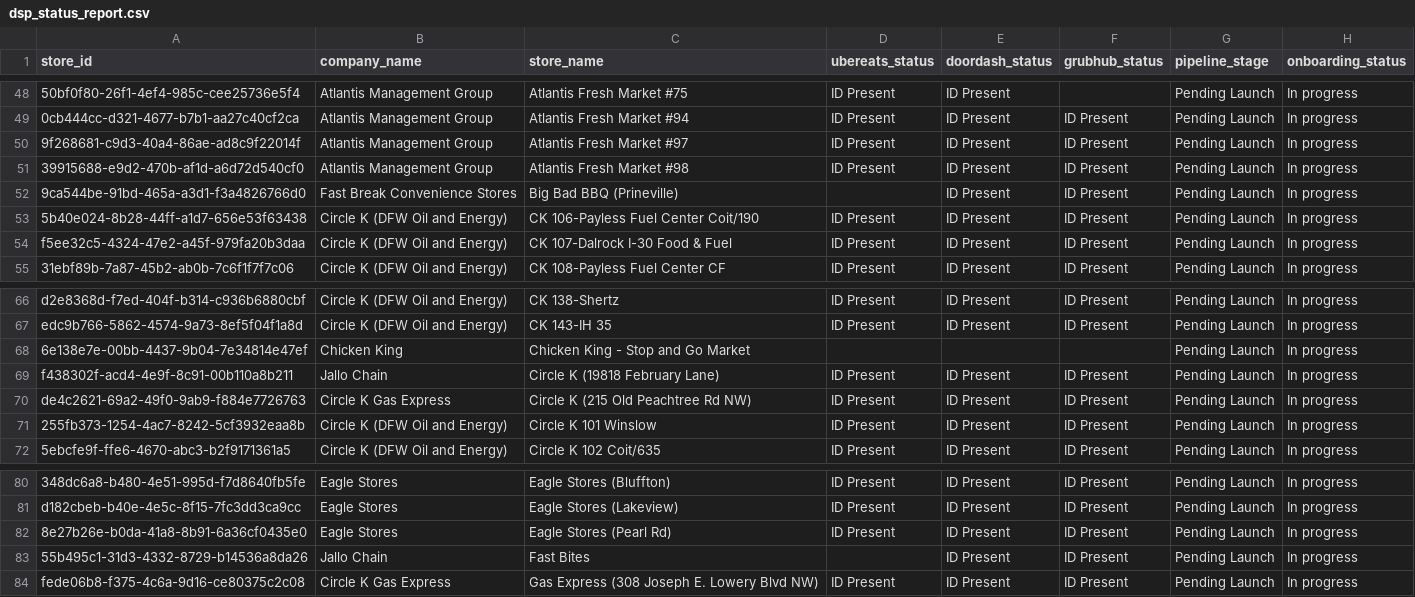
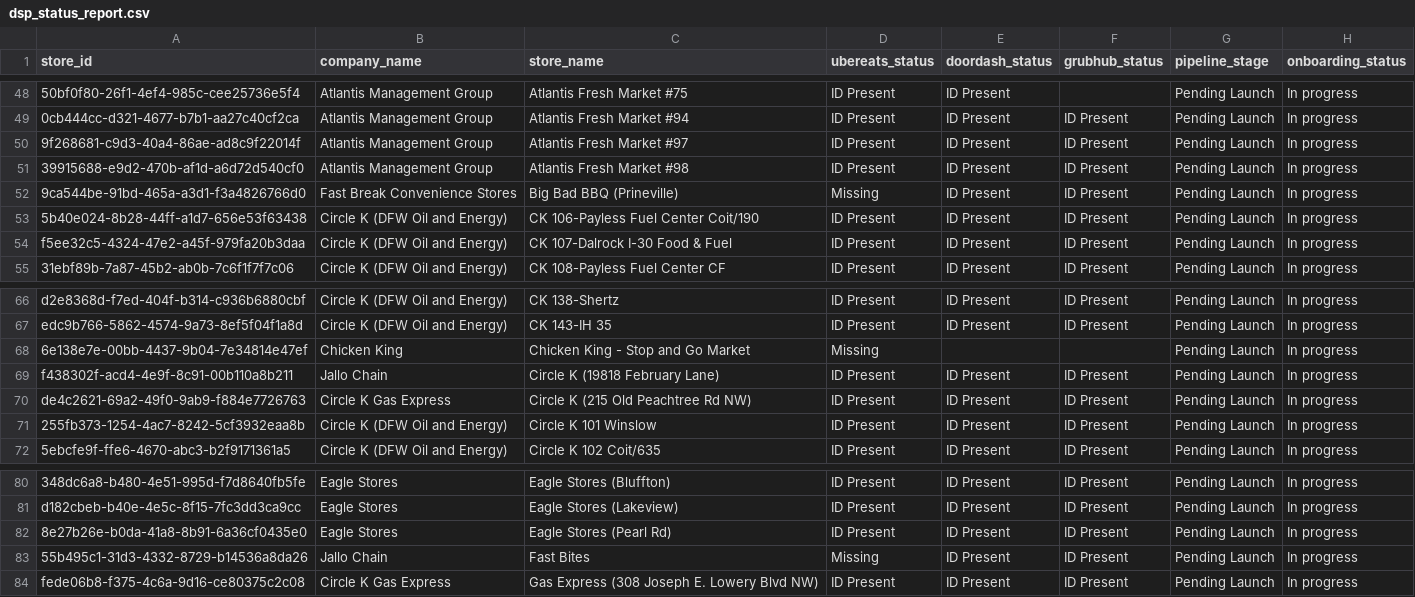
Before and after one commit to bradbishop1978/dsp-id-tracker, a CSV file: dsp_status_report.csv, drawn as a sheet; only a part is shown, gaps mark what is left out; the diff names each change by its address in the sheet, - before the commit and + after, or states it on an @@ line.

Commit message:
Update DSP ID report - 2025-06-03 16:01:09

```diff
--- a/dsp_status_report.csv
+++ b/dsp_status_report.csv
-D52 (ubereats_status): (empty)
+D52 (ubereats_status): Missing
-D68 (ubereats_status): (empty)
+D68 (ubereats_status): Missing
-D83 (ubereats_status): (empty)
+D83 (ubereats_status): Missing
```
